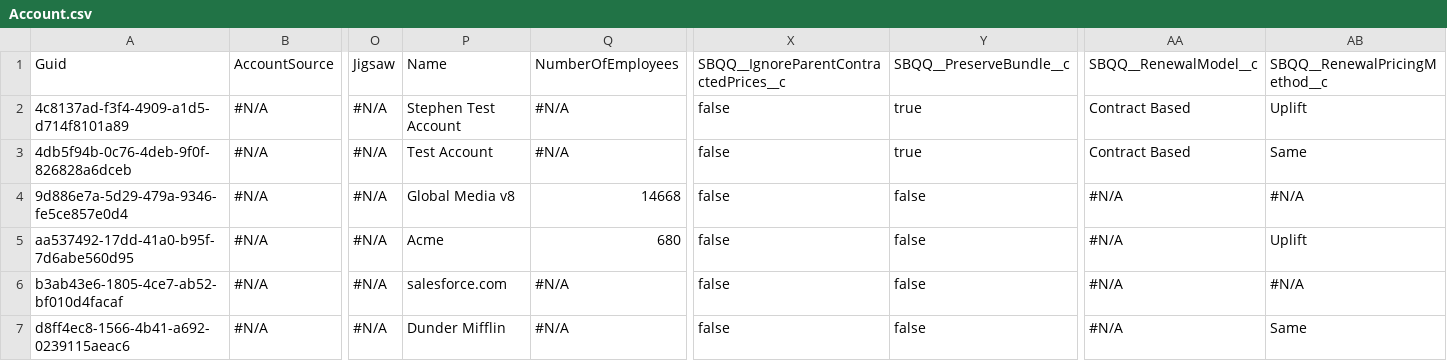
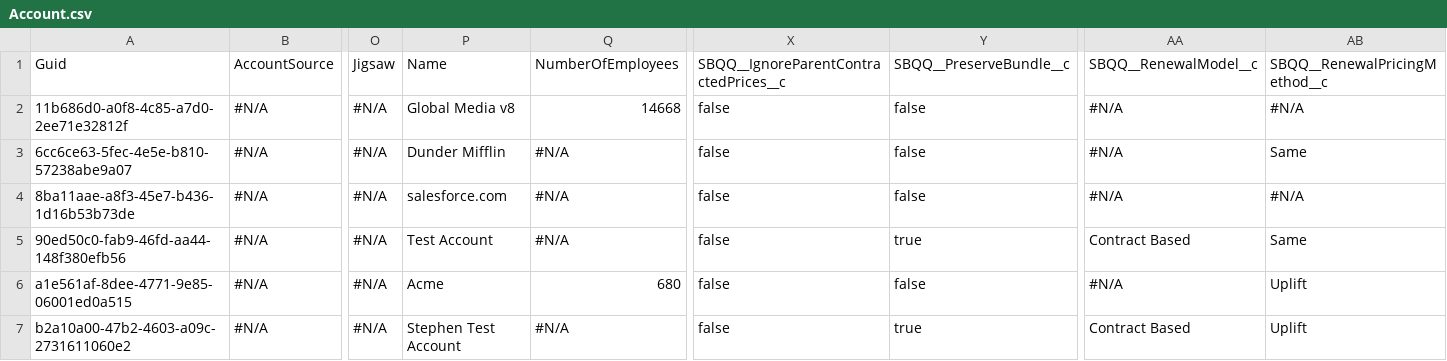
Before and after one commit to davewalker60/Repo7, a CSV file: Account.csv, drawn as a sheet; only a part is shown, gaps mark what is left out; removed rows and columns are numbered as before the commit, all else as after; rows hold the shown columns only; the diff names each change by its address in the sheet, - before the commit and + after, or states it on an @@ line.

Commit message:
Saved data from the control instance into the repository master branch

```diff
--- a/Account.csv
+++ b/Account.csv
+row 2: 11b686d0-a0f8-4c85-a7d0-2ee71e32812f | #N/A | #N/A | Global Media v8 | 14668 | false | false | #N/A | #N/A
-A3: 4c8137ad-f3f4-4909-a1d5-d714f8101a89
+A3: 6cc6ce63-5fec-4e5e-b810-57238abe9a07
-P3: Stephen Test Account
+P3: Dunder Mifflin
-Y3: true
+Y3: false
-AA3: Contract Based
+AA3: #N/A
-AB3: Uplift
+AB3: Same
+row 4: 8ba11aae-a8f3-45e7-b436-1d16b53b73de | #N/A | #N/A | salesforce.com | #N/A | false | false | #N/A | #N/A
-A5: 4db5f94b-0c76-4deb-9f0f-826828a6dceb
+A5: 90ed50c0-fab9-46fd-aa44-148f380efb56
-row 4: 9d886e7a-5d29-479a-9346-fe5ce857e0d4 | #N/A | #N/A | Global Media v8 | 14668 | false | false | #N/A | #N/A
-A6: aa537492-17dd-41a0-b95f-7d6abe560d95
+A6: a1e561af-8dee-4771-9e85-06001ed0a515
-row 6: b3ab43e6-1805-4ce7-ab52-bf010d4facaf | #N/A | #N/A | salesforce.com | #N/A | false | false | #N/A | #N/A
-A7: d8ff4ec8-1566-4b41-a692-0239115aeac6
+A7: b2a10a00-47b2-4603-a09c-2731611060e2
-P7: Dunder Mifflin
+P7: Stephen Test Account
-Y7: false
+Y7: true
-AA7: #N/A
+AA7: Contract Based
-AB7: Same
+AB7: Uplift
```
